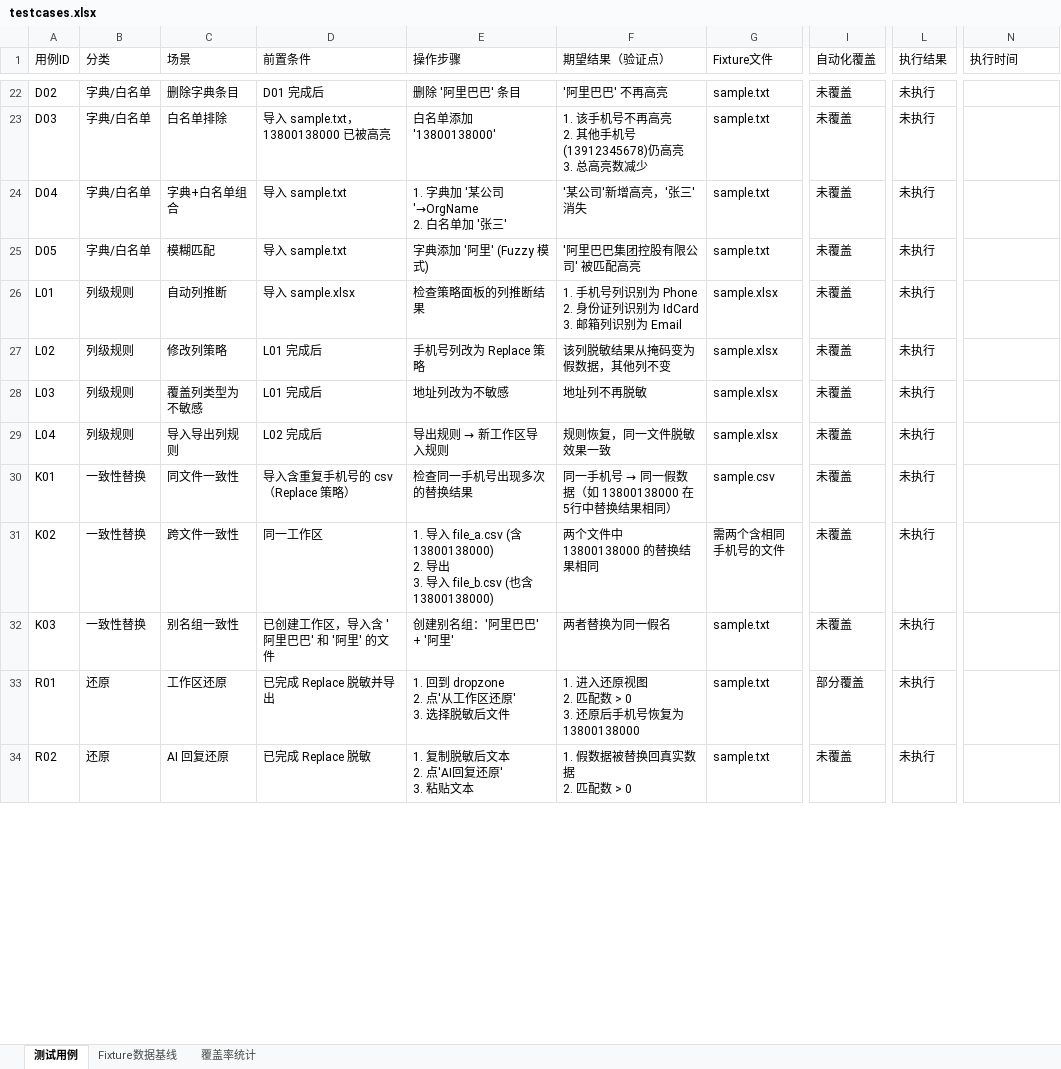
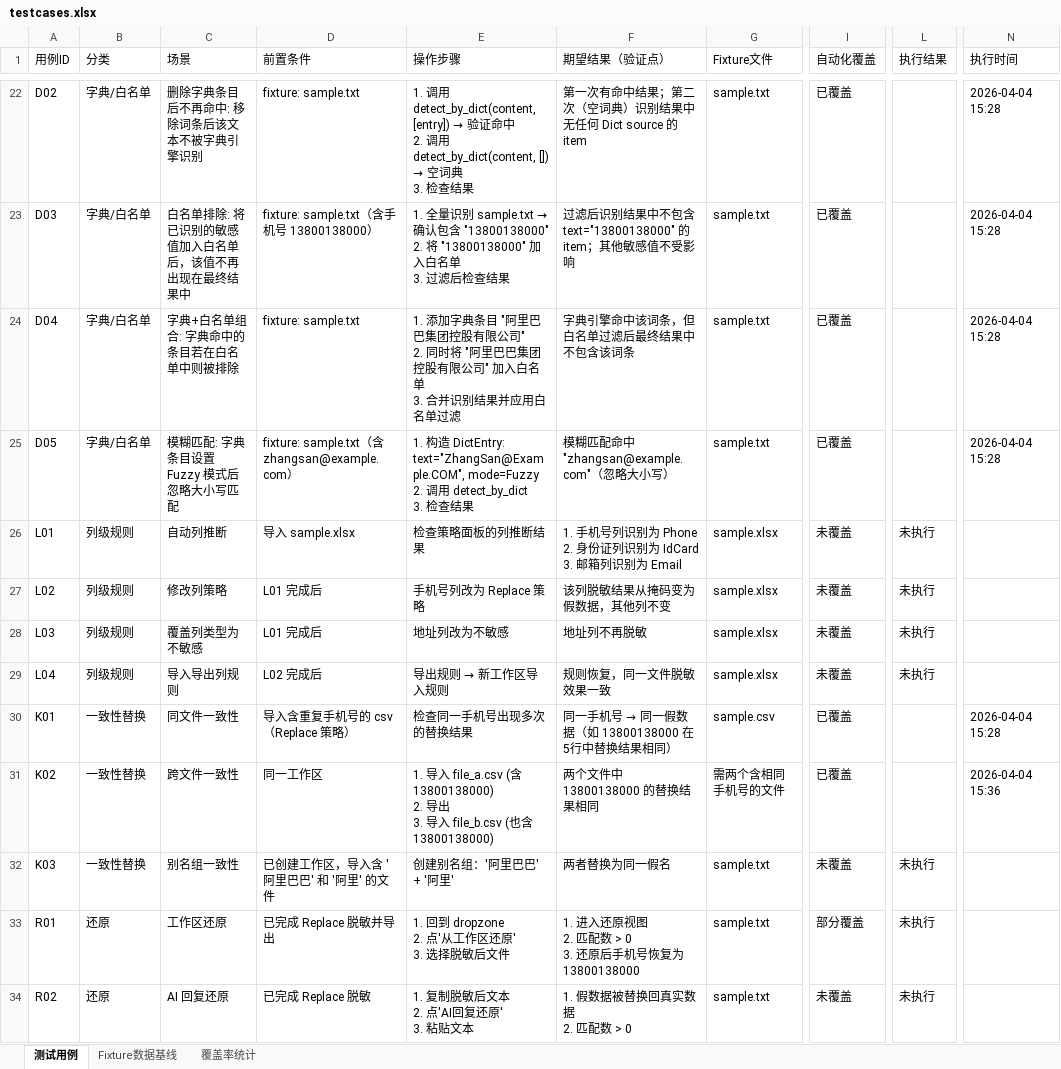
Before and after one commit to cube1/dimkey, an Excel workbook: e2e/testcases.xlsx, sheet 测试用例, drawn as a sheet; only a part is shown, gaps mark what is left out; values as stored, in another font and other column widths than the file's, no cell formats; ↵ is a line break in a cell; the diff covers the shown part only; the diff names each change by its address in the sheet, - before the commit and + after, or states it on an @@ line.

```diff
--- a/e2e/testcases.xlsx (sheet 测试用例)
+++ b/e2e/testcases.xlsx (sheet 测试用例)
-C22 (场景): 删除字典条目
+C22 (场景): 删除字典条目后不再命中: 移除词条后该文本不被字典引擎识别
-D22 (前置条件): D01 完成后
+D22 (前置条件): fixture: sample.txt
@@ E22 (操作步骤): 删除 '阿里巴巴' 条目 → 1. 调用 detect_by_dict(content, [entry]) → 验证命中 ↵ 2. 调用 detect_by_dict(content, []) → 空词典 ↵ 3. 检查结果 @@
-F22 (期望结果（验证点）): '阿里巴巴' 不再高亮
+F22 (期望结果（验证点）): 第一次有命中结果；第二次（空词典）识别结果中无任何 Dict source 的 item
-I22:I25 (自动化覆盖): 未覆盖
+I22:I25 (自动化覆盖): 已覆盖
-L22:L25 (执行结果): 未执行
+L22:L25 (执行结果): (empty)
-N22:N25 (执行时间): (empty)
+N22:N25 (执行时间): 2026-04-04 15:28
-C23 (场景): 白名单排除
+C23 (场景): 白名单排除: 将已识别的敏感值加入白名单后，该值不再出现在最终结果中
-D23 (前置条件): 导入 sample.txt，13800138000 已被高亮
+D23 (前置条件): fixture: sample.txt（含手机号 13800138000）
@@ E23 (操作步骤): 白名单添加 '13800138000' → 1. 全量识别 sample.txt → 确认包含 "13800138000" ↵ 2. 将 "13800138000" 加入白名单 ↵ 3. 过滤后检查结果 @@
-F23 (期望结果（验证点）): 1. 该手机号不再高亮 ↵ 2. 其他手机号(13912345678)仍高亮 ↵ 3. 总高亮数减少
+F23 (期望结果（验证点）): 过滤后识别结果中不包含 text="13800138000" 的 item；其他敏感值不受影响
-C24 (场景): 字典+白名单组合
+C24 (场景): 字典+白名单组合: 字典命中的条目若在白名单中则被排除
-D24 (前置条件): 导入 sample.txt
+D24 (前置条件): fixture: sample.txt
-E24 (操作步骤): 1. 字典加 '某公司'→OrgName ↵ 2. 白名单加 '张三'
+E24 (操作步骤): 1. 添加字典条目 "阿里巴巴集团控股有限公司" ↵ 2. 同时将 "阿里巴巴集团控股有限公司" 加入白名单 ↵ 3. 合并识别结果并应用白名单过滤
-F24 (期望结果（验证点）): '某公司'新增高亮，'张三'消失
+F24 (期望结果（验证点）): 字典引擎命中该词条，但白名单过滤后最终结果中不包含该词条
-C25 (场景): 模糊匹配
+C25 (场景): 模糊匹配: 字典条目设置 Fuzzy 模式后忽略大小写匹配
-D25 (前置条件): 导入 sample.txt
+D25 (前置条件): fixture: sample.txt（含 zhangsan@example.com）
-E25 (操作步骤): 字典添加 '阿里' (Fuzzy 模式)
+E25 (操作步骤): 1. 构造 DictEntry: text="ZhangSan@Example.COM", mode=Fuzzy ↵ 2. 调用 detect_by_dict ↵ 3. 检查结果
-F25 (期望结果（验证点）): '阿里巴巴集团控股有限公司' 被匹配高亮
+F25 (期望结果（验证点）): 模糊匹配命中 "zhangsan@example.com"（忽略大小写）
-I30:I31 (自动化覆盖): 未覆盖
+I30:I31 (自动化覆盖): 已覆盖
-L30:L31 (执行结果): 未执行
+L30:L31 (执行结果): (empty)
-N30 (执行时间): (empty)
+N30 (执行时间): 2026-04-04 15:28
-N31 (执行时间): (empty)
+N31 (执行时间): 2026-04-04 15:36
```
Also changed, not shown: 38 added rows and 164 edited cells elsewhere in this sheet, sheet Fixture数据基线, cell formats, 58 other files.
